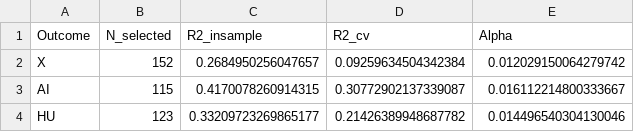
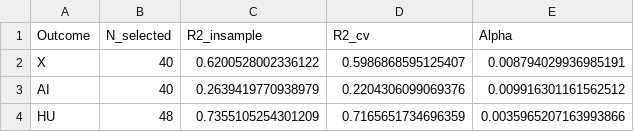
Before and after one commit to raymondli-me/haam, a CSV file: examples/model_summary.csv, drawn as a sheet.

```diff
--- a/examples/model_summary.csv
+++ b/examples/model_summary.csv
@@ -1,4 +1,4 @@
 Outcome,N_selected,R2_insample,R2_cv,Alpha
-X,152,0.2684950256047657,0.09259634504342384,0.012029150064279742
-AI,115,0.4170078260914315,0.30772902137339087,0.016112214800333667
-HU,123,0.33209723269865177,0.21426389948687782,0.014496540304130046
+X,40,0.6200528002336122,0.5986868595125407,0.008794029936985191
+AI,40,0.2639419770938979,0.2204306099069376,0.009916301161562512
+HU,48,0.7355105254301209,0.7165651734696359,0.0035965207163993866
```
Also changed, not shown: 7 other files.
